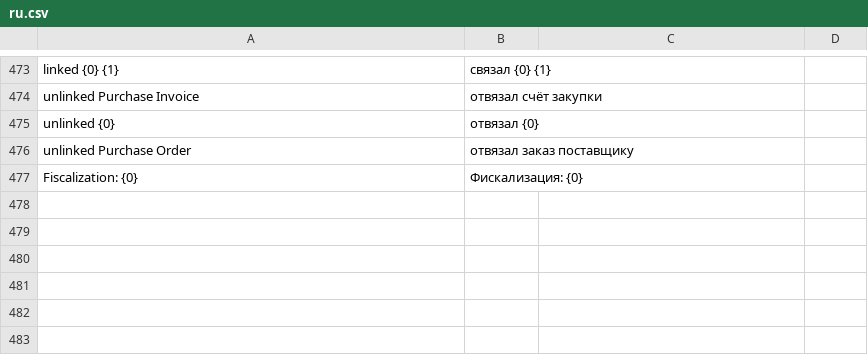
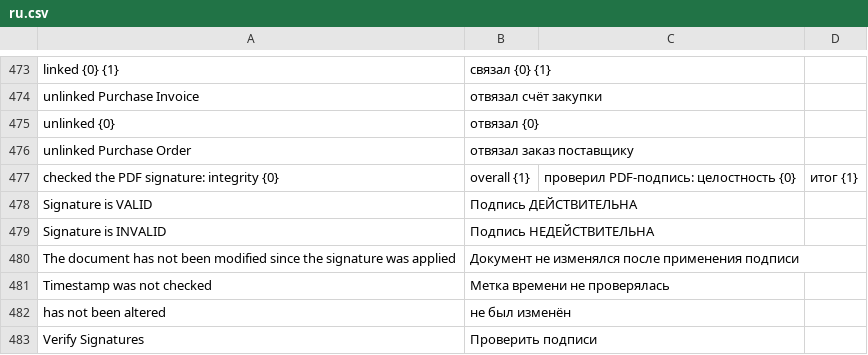
Before and after one commit to evghenin/erpnext_moldova_efactura, a CSV file: erpnext_moldova_efactura/translations/ru.csv, drawn as a sheet; only a part is shown, gaps mark what is left out.

```diff
--- a/erpnext_moldova_efactura/translations/ru.csv
+++ b/erpnext_moldova_efactura/translations/ru.csv
@@ -476,2 +476,8 @@ unlinked {0},отвязал {0}
 unlinked Purchase Order,отвязал заказ поставщику
-Fiscalization: {0},Фискализация: {0}
+checked the PDF signature: integrity {0}, overall {1},проверил PDF-подпись: целостность {0}, итог {1}
+Signature is VALID,Подпись ДЕЙСТВИТЕЛЬНА
+Signature is INVALID,Подпись НЕДЕЙСТВИТЕЛЬНА
+The document has not been modified since the signature was applied,Документ не изменялся после применения подписи
+Timestamp was not checked,Метка времени не проверялась
+has not been altered,не был изменён
+Verify Signatures,Проверить подписи
```
Also changed, not shown: erpnext_moldova_efactura/translations/ro.csv, 24 other files.
